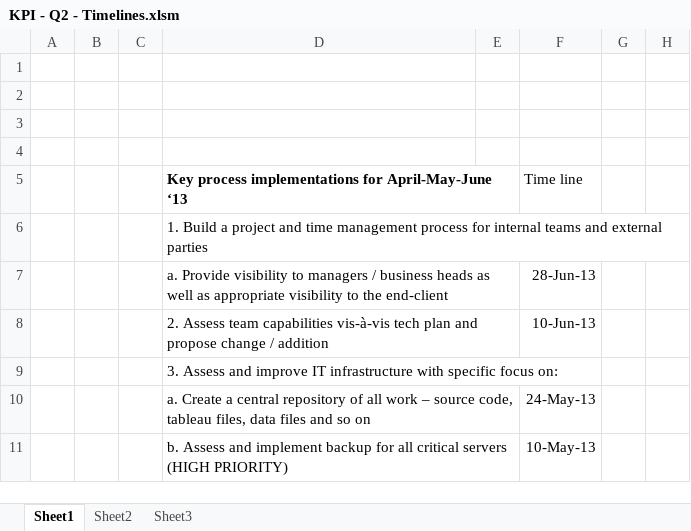
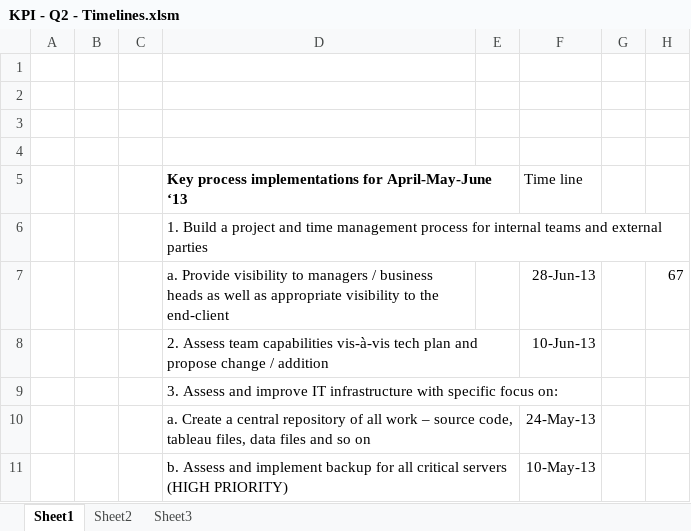
Before and after one commit to sivapratapreddyc/ip, an Excel workbook: KPI - Q2 - Timelines.xlsm, sheet Sheet1, drawn as a sheet; values as stored, in another font and other column widths than the file's, no borders; the diff names each change by its address in the sheet, - before the commit and + after, or states it on an @@ line.

Commit message:
Kpi change 1

```diff
--- a/KPI - Q2 - Timelines.xlsm (sheet Sheet1)
+++ b/KPI - Q2 - Timelines.xlsm (sheet Sheet1)
-H7: (empty)
+H7: 67
```
